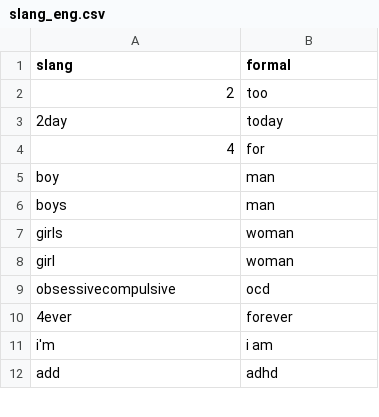
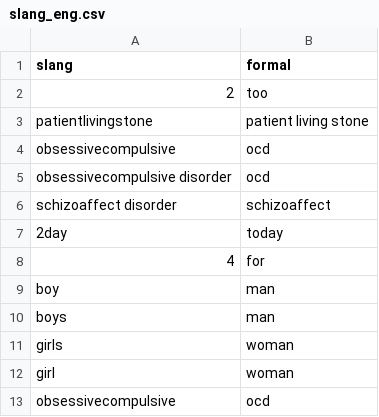
Before and after one commit to Falah21/capstone, a CSV file: slang_eng.csv, drawn as a sheet; only a part is shown; the shorter side is filled out with more unchanged rows.

Commit message:
slang_eng.csv

```diff
--- a/slang_eng.csv
+++ b/slang_eng.csv
@@ -2,2 +2,6 @@ slang,formal
 2,too
+patientlivingstone,patient living stone
+obsessivecompulsive,ocd
+obsessivecompulsive disorder,ocd
+schizoaffect disorder,schizoaffect
 2day,today
```
